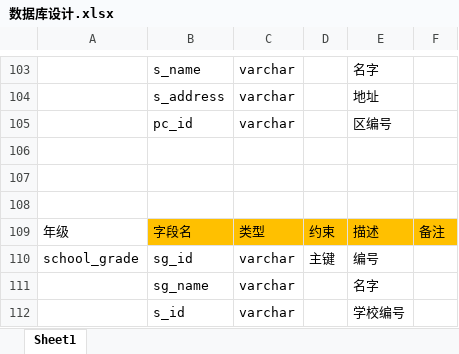
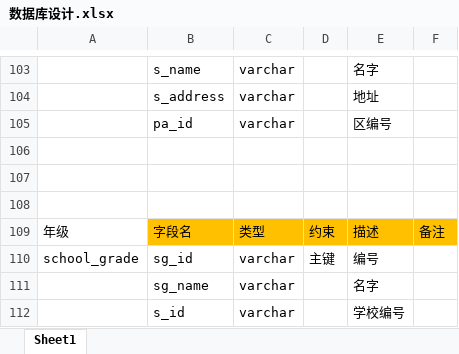
Before and after one commit to ZS1994/ABE, an Excel workbook: 数据库/数据库设计.xlsx, sheet Sheet1, drawn as a sheet; only a part is shown, gaps mark what is left out; values as stored, in another font and other column widths than the file's, no borders; the diff covers the shown part only; the diff names each change by its address in the sheet, - before the commit and + after, or states it on an @@ line.

```diff
--- a/数据库/数据库设计.xlsx (sheet Sheet1)
+++ b/数据库/数据库设计.xlsx (sheet Sheet1)
-B105: pc_id
+B105: pa_id
```
Also changed, not shown: 13 added rows and 13 edited cells elsewhere in this sheet, 20 other files.
